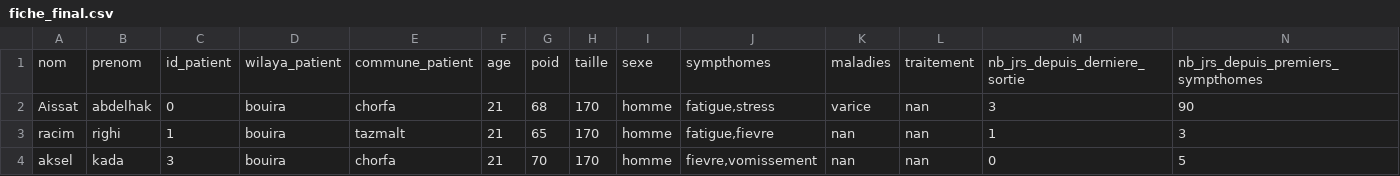
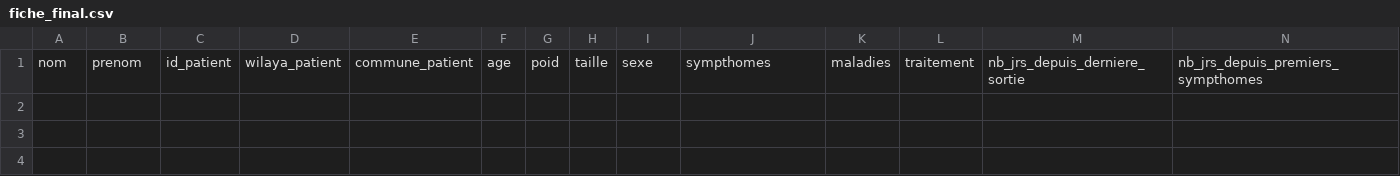
Before and after one commit to abdelhak2406/Projet-web-semantique, a CSV file: fiche_final.csv, drawn as a sheet; only a part is shown; rows hold the shown columns only; the diff names each change by its address in the sheet, - before the commit and + after, or states it on an @@ line.

Commit message:
suppresion automatique contenu fiche final apres csvtordf

```diff
--- a/fiche_final.csv
+++ b/fiche_final.csv
-row 2: Aissat | abdelhak | 0 | bouira | chorfa | 21 | 68 | 170 | homme | fatigue,stress | varice | nan | 3 | 90
-row 3: racim | righi | 1 | bouira | tazmalt | 21 | 65 | 170 | homme | fatigue,fievre | nan | nan | 1 | 3
-row 4: aksel | kada | 3 | bouira | chorfa | 21 | 70 | 170 | homme | fievre,vomissement | nan | nan | 0 | 5
```
Also changed, not shown: 3 other files.
